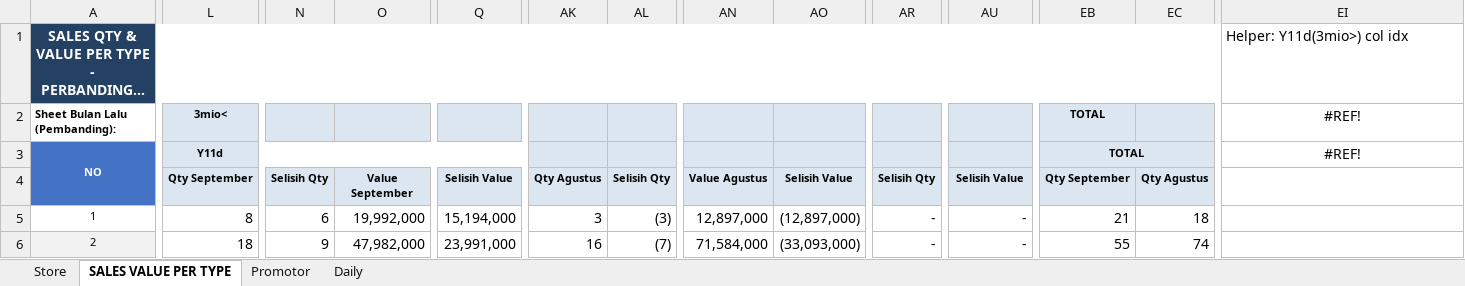
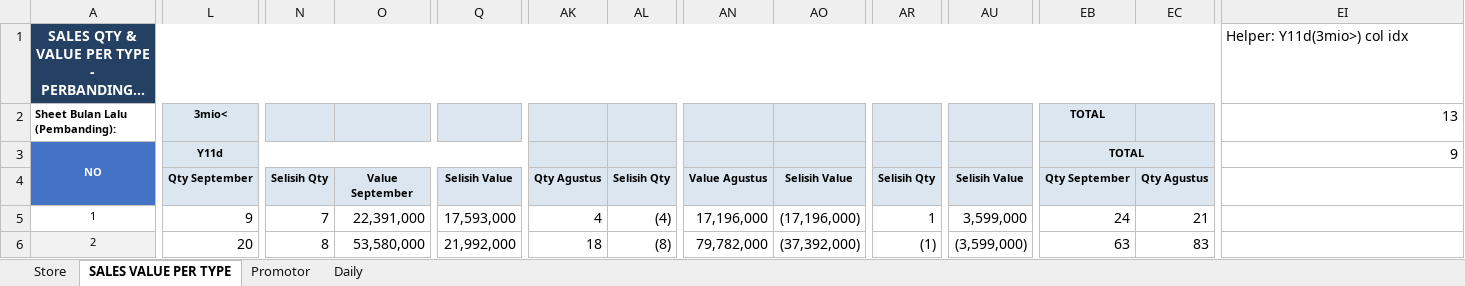
Before and after one commit to vivo-Store-bkj/Store-Performance-Dashboard, an Excel workbook: source/dashboard_data.xlsx, sheet SALES VALUE PER TYPE, drawn as a sheet; only a part is shown, gaps mark what is left out; long unchanged cells end in …; values as stored, in another font and other column widths than the file's, no borders; the diff covers the shown part only; the diff names each change by its address in the sheet, - before the commit and + after, or states it on an @@ line.

```diff
--- a/source/dashboard_data.xlsx (sheet SALES VALUE PER TYPE)
+++ b/source/dashboard_data.xlsx (sheet SALES VALUE PER TYPE)
-EI2: #REF!
+EI2: 13
-EI2:EI3 alignment: center
+EI2:EI3 alignment: right
-EI3: #REF!
+EI3: 9
-L5: 8
+L5: 9
-N5: 6
+N5: 7
-O5: 19,992,000
+O5: 22,391,000
-Q5: 15,194,000
+Q5: 17,593,000
-AK5: 3
+AK5: 4
-AL5: (3)
+AL5: (4)
-AN5: 12,897,000
+AN5: 17,196,000
-AO5: (12,897,000)
+AO5: (17,196,000)
-AR5: -
+AR5: 1
-AU5: -
+AU5: 3,599,000
-EB5: 21
+EB5: 24
-EC5: 18
+EC5: 21
-L6: 18
+L6: 20
-N6: 9
+N6: 8
-O6: 47,982,000
+O6: 53,580,000
-Q6: 23,991,000
+Q6: 21,992,000
-AK6: 16
+AK6: 18
-AL6: (7)
+AL6: (8)
-AN6: 71,584,000
+AN6: 79,782,000
-AO6: (33,093,000)
+AO6: (37,392,000)
-AR6: -
+AR6: (1)
-AU6: -
+AU6: (3,599,000)
-EB6: 55
+EB6: 63
-EC6: 74
+EC6: 83
```
Also changed, not shown: 844 edited cells elsewhere in this sheet, sheet Store, sheet Promotor, sheet Daily, formulas that keep their value.
